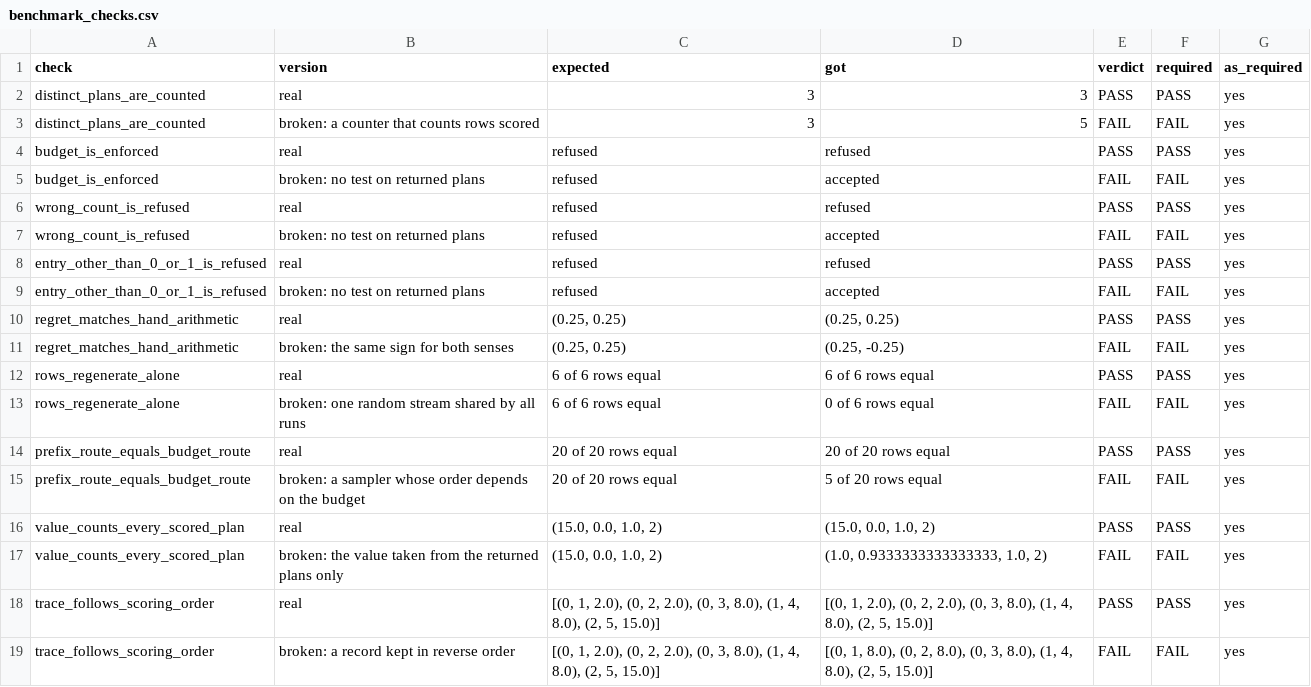
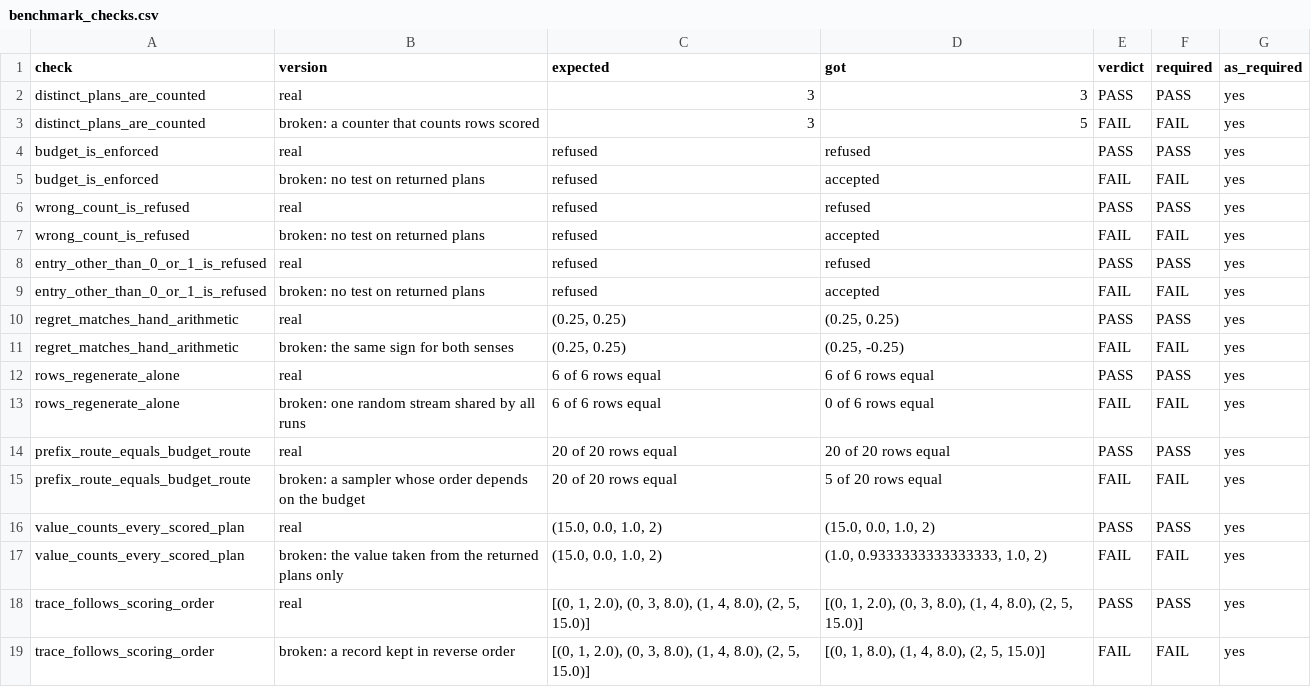
Before and after one commit to NikoKleion/CrewCut-QAOA-Team-Briskit-, a CSV file: checks/benchmark_checks.csv, drawn as a sheet.

```diff
--- a/checks/benchmark_checks.csv
+++ b/checks/benchmark_checks.csv
@@ -17,3 +17,3 @@ value_counts_every_scored_plan,real,"(15.0, 0.0, 1.0, 2)","(15.0, 0.0, 1.0, 2)",
 value_counts_every_scored_plan,broken: the value taken from the returned plans only,"(15.0, 0.0, 1.0, 2)","(1.0, 0.9333333333333333, 1.0, 2)",FAIL,FAIL,yes
-trace_follows_scoring_order,real,"[(0, 1, 2.0), (0, 2, 2.0), (0, 3, 8.0), (1, 4, 8.0), (2, 5, 15.0)]","[(0, 1, 2.0), (0, 2, 2.0), (0, 3, 8.0), (1, 4, 8.0), (2, 5, 15.0)]",PASS,PASS,yes
-trace_follows_scoring_order,broken: a record kept in reverse order,"[(0, 1, 2.0), (0, 2, 2.0), (0, 3, 8.0), (1, 4, 8.0), (2, 5, 15.0)]","[(0, 1, 8.0), (0, 2, 8.0), (0, 3, 8.0), (1, 4, 8.0), (2, 5, 15.0)]",FAIL,FAIL,yes
+trace_follows_scoring_order,real,"[(0, 1, 2.0), (0, 3, 8.0), (1, 4, 8.0), (2, 5, 15.0)]","[(0, 1, 2.0), (0, 3, 8.0), (1, 4, 8.0), (2, 5, 15.0)]",PASS,PASS,yes
+trace_follows_scoring_order,broken: a record kept in reverse order,"[(0, 1, 2.0), (0, 3, 8.0), (1, 4, 8.0), (2, 5, 15.0)]","[(0, 1, 8.0), (1, 4, 8.0), (2, 5, 15.0)]",FAIL,FAIL,yes
```
Also changed, not shown: checks/solver_checks.csv, 10 other files.
